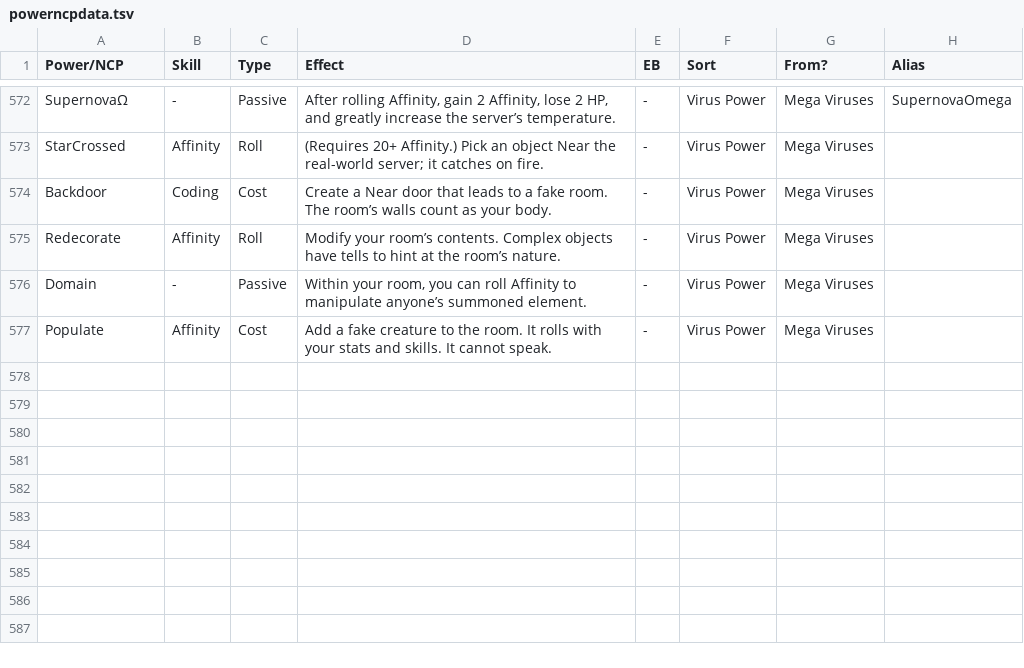
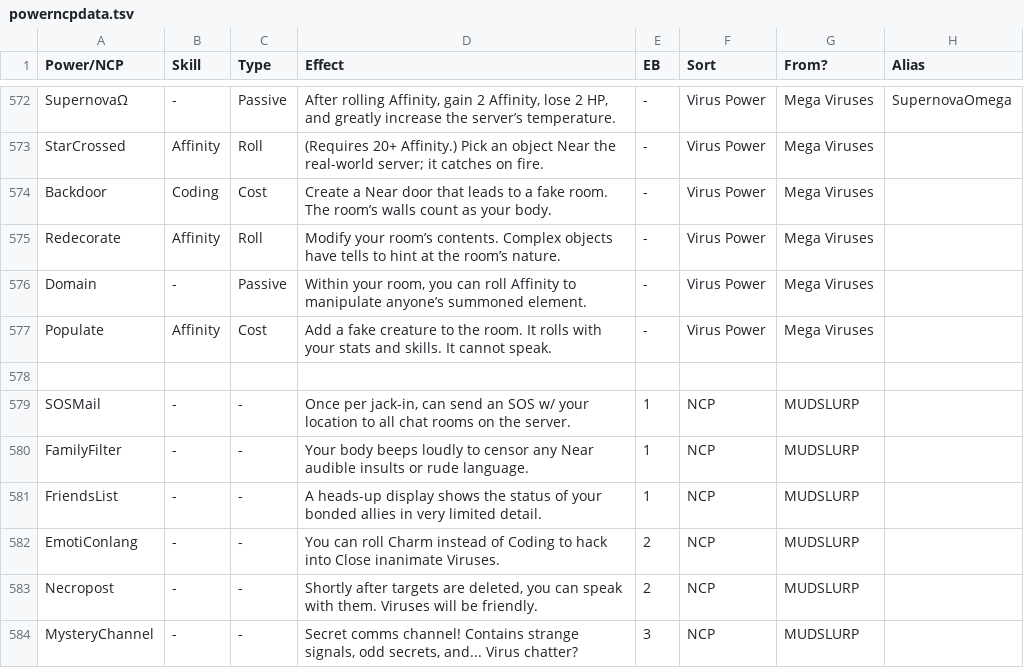
Before and after one commit to gskbladez/PROGBOT_CODE_DUMP, a TSV file: powerncpdata.tsv, drawn as a sheet; only a part is shown, gaps mark what is left out; the diff names each change by its address in the sheet, - before the commit and + after, or states it on an @@ line.

```diff
--- a/powerncpdata.tsv
+++ b/powerncpdata.tsv
+row 578: (empty)
+row 579: SOSMail | - | - | Once per jack-in, can send an SOS w/ your location to all chat rooms on the server. | 1 | NCP | MUDSLURP
+row 580: FamilyFilter | - | - | Your body beeps loudly to censor any Near audible insults or rude language. | 1 | NCP | MUDSLURP
+row 581: FriendsList | - | - | A heads-up display shows the status of your bonded allies in very limited detail. | 1 | NCP | MUDSLURP
+row 582: EmotiConlang | - | - | You can roll Charm instead of Coding to hack into Close inanimate Viruses. | 2 | NCP | MUDSLURP
+row 583: Necropost | - | - | Shortly after targets are deleted, you can speak with them. Viruses will be friendly. | 2 | NCP | MUDSLURP
+row 584: MysteryChannel | - | - | Secret comms channel! Contains strange signals, odd secrets, and... Virus chatter? | 3 | NCP | MUDSLURP
```
Also changed, not shown: chipdata.tsv, 2 other files.
